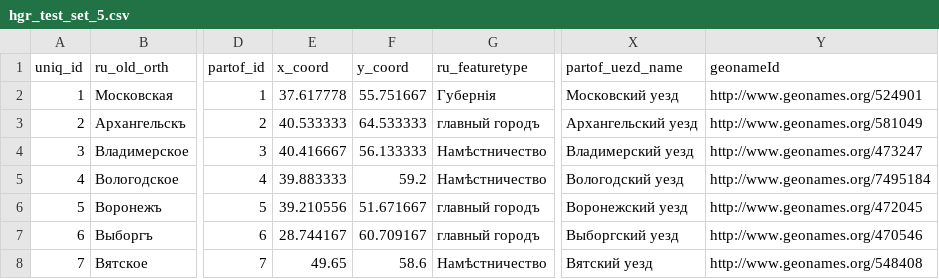
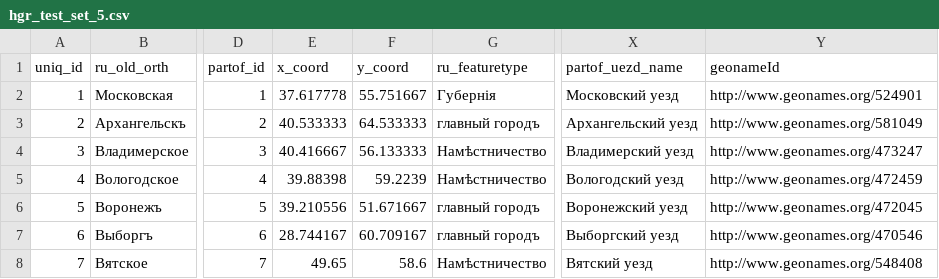
Before and after one commit to jaguillette/fungHGR, a CSV file: output/hgr_test_set_5.csv, drawn as a sheet; only a part is shown, gaps mark what is left out; the diff names each change by its address in the sheet, - before the commit and + after, or states it on an @@ line.

Commit message:
fixed incorrect location

```diff
--- a/output/hgr_test_set_5.csv
+++ b/output/hgr_test_set_5.csv
-E5 (x_coord): 39.883333
+E5 (x_coord): 39.88398
-F5 (y_coord): 59.2
+F5 (y_coord): 59.2239
-Y5 (geonameId): http://www.geonames.org/7495184
+Y5 (geonameId): http://www.geonames.org/472459
```
